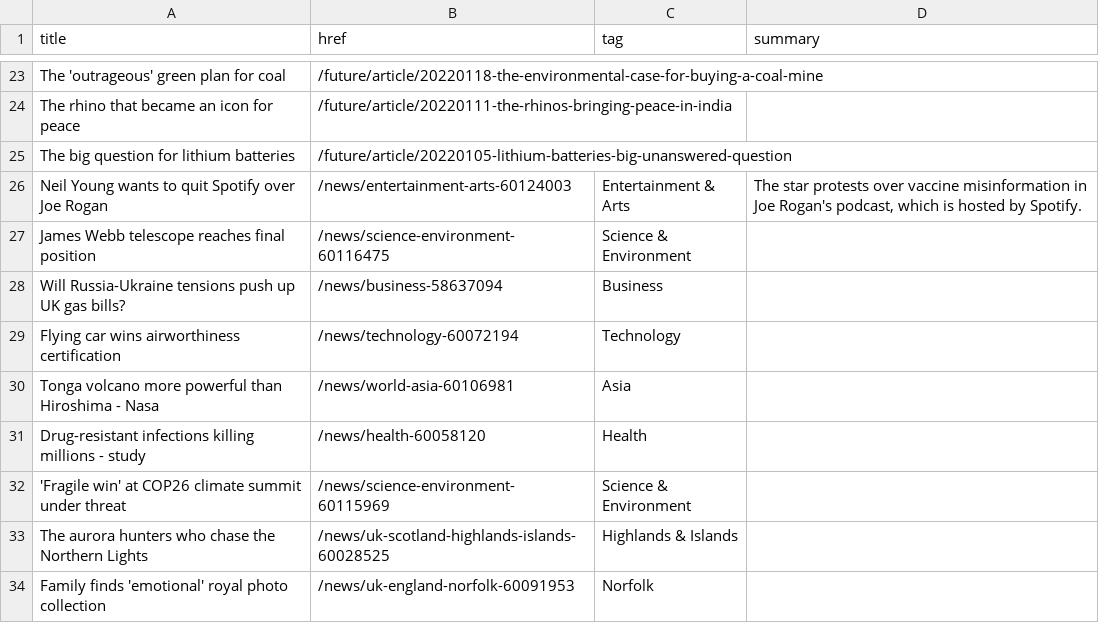
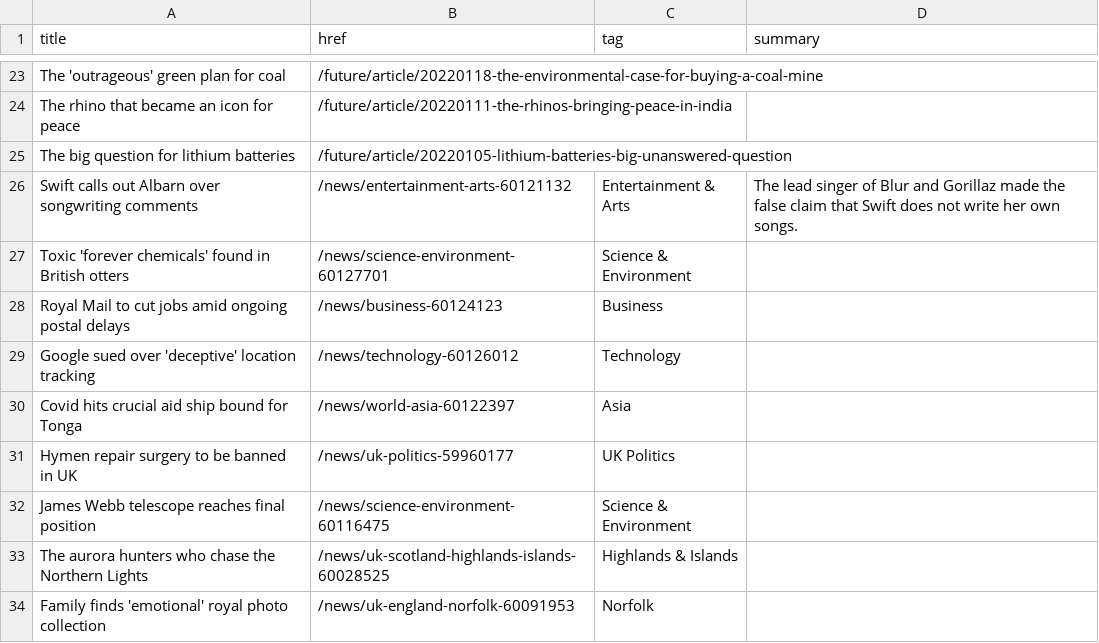
Before and after one commit to jsoma/autoscraper-changes, a CSV file: bbc-headlines.csv, drawn as a sheet; only a part is shown, gaps mark what is left out; the diff covers the shown part only.

```diff
--- a/bbc-headlines.csv
+++ b/bbc-headlines.csv
@@ -25,9 +25,9 @@ The rhino that became an icon for peace,/future/article/20220111-the-rhinos-brin
 The big question for lithium batteries,/future/article/20220105-lithium-batteries-big-unanswered-question,,
-Neil Young wants to quit Spotify over Joe Rogan,/news/entertainment-arts-60124003,Entertainment & Arts,"The star protests over vaccine misinformation in Joe Rogan's podcast, which is hosted by Spotify."
+Swift calls out Albarn over songwriting comments,/news/entertainment-arts-60121132,Entertainment & Arts,The lead singer of Blur and Gorillaz made the false claim that Swift does not write her own songs.
+Toxic 'forever chemicals' found in British otters,/news/science-environment-60127701,Science & Environment,
+Royal Mail to cut jobs amid ongoing postal delays,/news/business-60124123,Business,
+Google sued over 'deceptive' location tracking,/news/technology-60126012,Technology,
+Covid hits crucial aid ship bound for Tonga,/news/world-asia-60122397,Asia,
+Hymen repair surgery to be banned in UK,/news/uk-politics-59960177,UK Politics,
 James Webb telescope reaches final position,/news/science-environment-60116475,Science & Environment,
-Will Russia-Ukraine tensions push up UK gas bills?,/news/business-58637094,Business,
-Flying car wins airworthiness certification,/news/technology-60072194,Technology,
-Tonga volcano more powerful than Hiroshima - Nasa,/news/world-asia-60106981,Asia,
-Drug-resistant infections killing millions - study,/news/health-60058120,Health,
-'Fragile win' at COP26 climate summit under threat,/news/science-environment-60115969,Science & Environment,
 The aurora hunters who chase the Northern Lights,/news/uk-scotland-highlands-islands-60028525,Highlands & Islands,
```
Also changed, not shown: 11 added rows, 11 removed rows and 12 edited cells elsewhere in this file.
